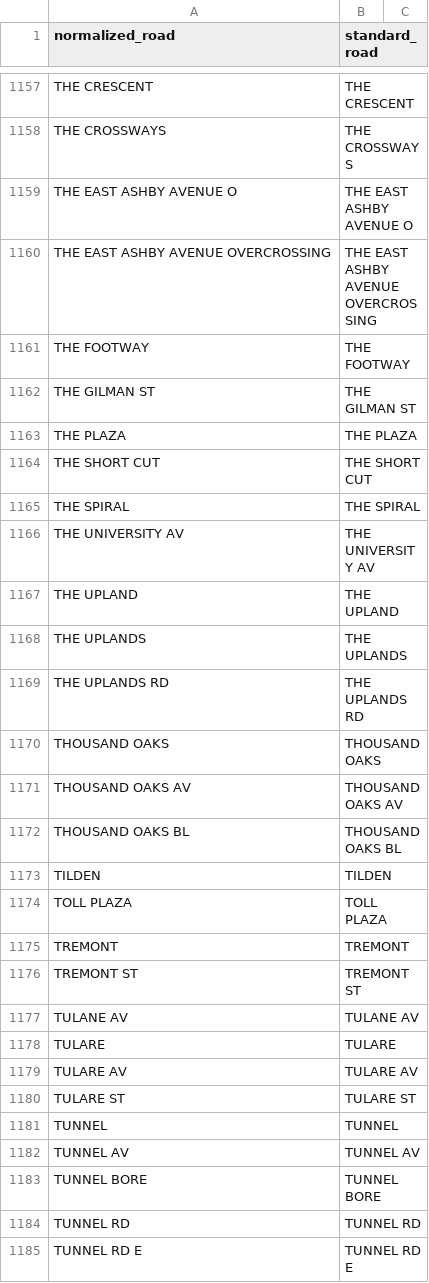
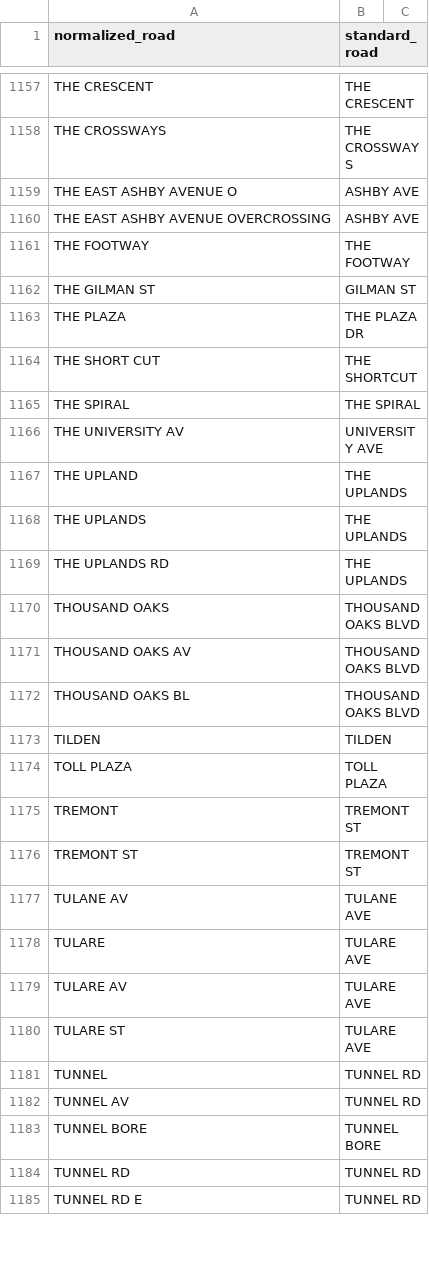
Before and after one commit to radical-bike-lobby/switrs-db, a CSV file: berkeley-tables/BERKELEY_ROADS.csv, drawn as a sheet; only a part is shown, gaps mark what is left out; the diff covers the shown part only; the diff names each change by its address in the sheet, - before the commit and + after, or states it on an @@ line.

Commit message:
fixup T-Y roads

```diff
--- a/berkeley-tables/BERKELEY_ROADS.csv
+++ b/berkeley-tables/BERKELEY_ROADS.csv
-B1159 (standard_road): THE EAST ASHBY AVENUE O
+B1159 (standard_road): ASHBY AVE
-B1160 (standard_road): THE EAST ASHBY AVENUE OVERCROSSING
+B1160 (standard_road): ASHBY AVE
-B1162 (standard_road): THE GILMAN ST
+B1162 (standard_road): GILMAN ST
-B1163 (standard_road): THE PLAZA
+B1163 (standard_road): THE PLAZA DR
-B1164 (standard_road): THE SHORT CUT
+B1164 (standard_road): THE SHORTCUT
-B1166 (standard_road): THE UNIVERSITY AV
+B1166 (standard_road): UNIVERSITY AVE
-B1167 (standard_road): THE UPLAND
+B1167 (standard_road): THE UPLANDS
-B1169 (standard_road): THE UPLANDS RD
+B1169 (standard_road): THE UPLANDS
-B1170 (standard_road): THOUSAND OAKS
+B1170 (standard_road): THOUSAND OAKS BLVD
-B1171 (standard_road): THOUSAND OAKS AV
+B1171 (standard_road): THOUSAND OAKS BLVD
-B1172 (standard_road): THOUSAND OAKS BL
+B1172 (standard_road): THOUSAND OAKS BLVD
-B1175 (standard_road): TREMONT
+B1175 (standard_road): TREMONT ST
-B1177 (standard_road): TULANE AV
+B1177 (standard_road): TULANE AVE
-B1178 (standard_road): TULARE
+B1178 (standard_road): TULARE AVE
-B1179 (standard_road): TULARE AV
+B1179 (standard_road): TULARE AVE
-B1180 (standard_road): TULARE ST
+B1180 (standard_road): TULARE AVE
-B1181 (standard_road): TUNNEL
+B1181 (standard_road): TUNNEL RD
-B1182 (standard_road): TUNNEL AV
+B1182 (standard_road): TUNNEL RD
-B1185 (standard_road): TUNNEL RD E
+B1185 (standard_road): TUNNEL RD
```
Also changed, not shown: 107 edited cells elsewhere in this file.
